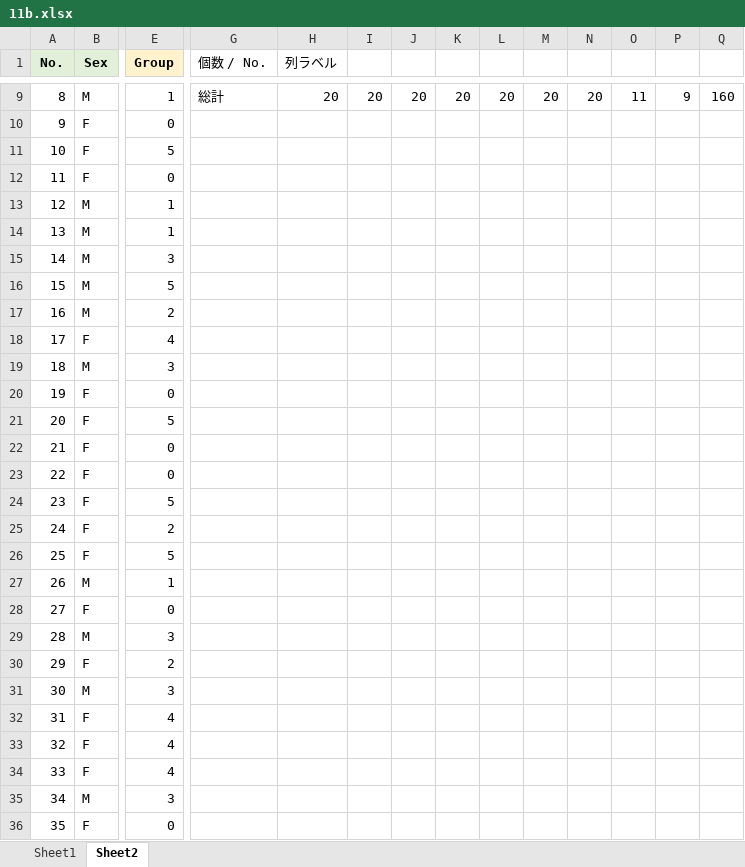
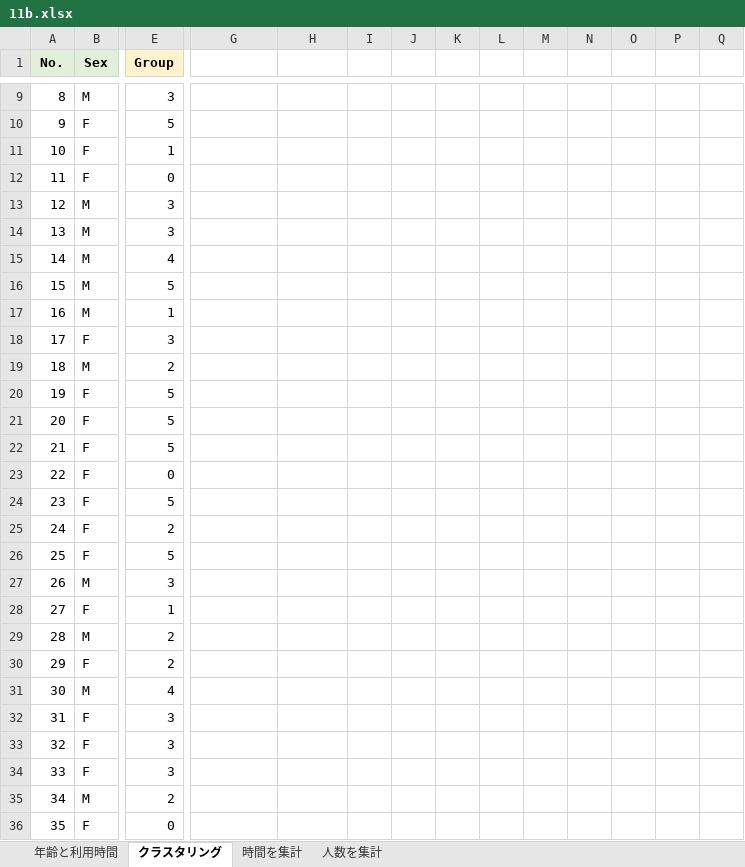
Before and after one commit to Gessys/data_analysis, an Excel workbook: 11b.xlsx, sheet クラスタリング, drawn as a sheet; only a part is shown, gaps mark what is left out; values as stored, in another font and other column widths than the file's, no borders; conditional formats not drawn; the diff covers the shown part only; the diff names each change by its address in the sheet, - before the commit and + after, or states it on an @@ line.

```diff
--- a/11b.xlsx (sheet クラスタリング)
+++ b/11b.xlsx (sheet クラスタリング)
-sheet tab: Sheet1
+sheet tab: 年齢と利用時間
-sheet tab: Sheet2
+sheet tab: クラスタリング
+sheet tab: 時間を集計
+sheet tab: 人数を集計
-G1: 個数 / No.
+G1: (empty)
-H1: 列ラベル
+H1: (empty)
-E9 (Group): 1
+E9 (Group): 3
-G9: 総計
+G9: (empty)
-H9: 20
+H9: (empty)
-I9: 20
+I9: (empty)
-J9: 20
+J9: (empty)
-K9: 20
+K9: (empty)
-L9: 20
+L9: (empty)
-M9: 20
+M9: (empty)
-N9: 20
+N9: (empty)
-O9: 11
+O9: (empty)
-P9: 9
+P9: (empty)
-Q9: 160
+Q9: (empty)
-E10 (Group): 0
+E10 (Group): 5
-E11 (Group): 5
+E11 (Group): 1
-E13:E14 (Group): 1
+E13:E14 (Group): 3
-E15 (Group): 3
+E15 (Group): 4
-E17 (Group): 2
+E17 (Group): 1
-E18 (Group): 4
+E18 (Group): 3
-E19 (Group): 3
+E19 (Group): 2
-E20 (Group): 0
+E20 (Group): 5
-E22 (Group): 0
+E22 (Group): 5
-E27 (Group): 1
+E27 (Group): 3
-E28 (Group): 0
+E28 (Group): 1
-E29 (Group): 3
+E29 (Group): 2
-E31 (Group): 3
+E31 (Group): 4
-E32:E34 (Group): 4
+E32:E34 (Group): 3
-E35 (Group): 3
+E35 (Group): 2
```
Also changed, not shown: 147 edited cells elsewhere in this sheet, 1 other file.
